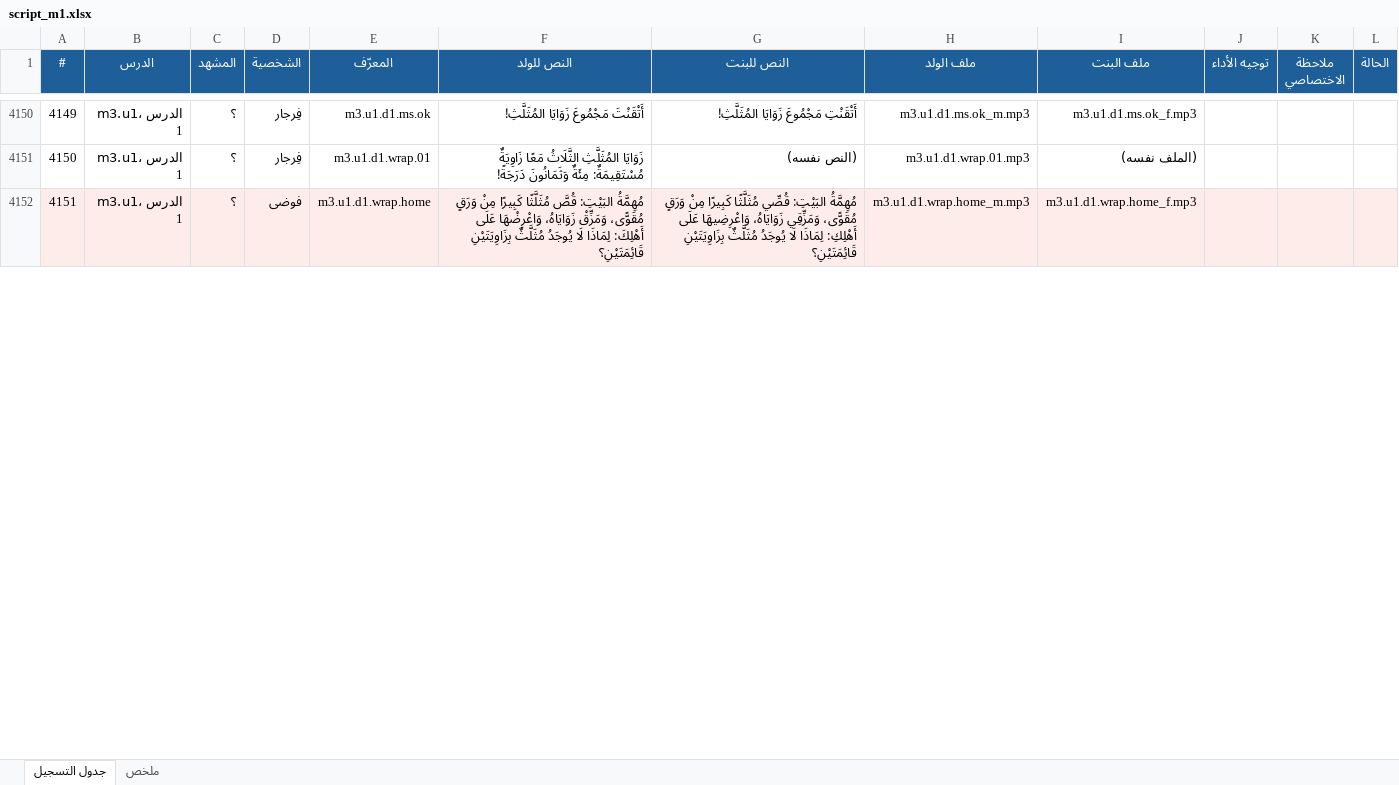
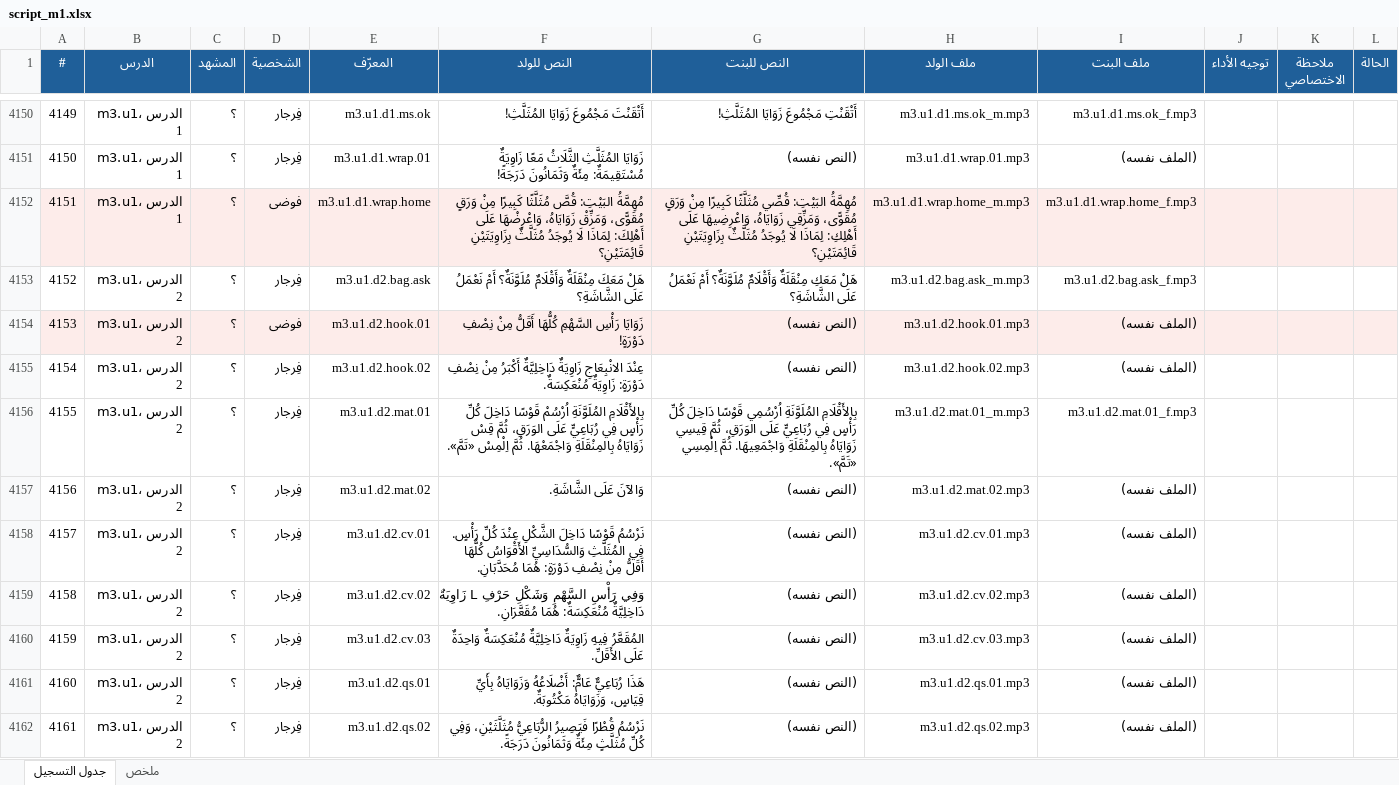
Before and after one commit to waha-math/waha-math, an Excel workbook: dist/script_m1.xlsx, sheet جدول التسجيل, drawn as a sheet; only a part is shown, gaps mark what is left out; values as stored, in another font and other column widths than the file's, no borders; the diff covers the shown part only; the diff names each change by its address in the sheet, - before the commit and + after, or states it on an @@ line.

```diff
--- a/dist/script_m1.xlsx (sheet جدول التسجيل)
+++ b/dist/script_m1.xlsx (sheet جدول التسجيل)
+row 4153: 4152 | m3.u1، الدرس 2 | ؟ | فِرجار | m3.u1.d2.bag.ask | هَلْ مَعَكَ مِنْقَلَةٌ وَأَقْلَامٌ مُلَوَّنَةٌ؟ أَمْ نَعْمَلُ عَلَى الشَّاشَةِ؟ | هَلْ مَعَكِ مِنْقَلَةٌ وَأَقْلَامٌ مُلَوَّنَةٌ؟ أَمْ نَعْمَلُ عَلَى الشَّاشَةِ؟ | m3.u1.d2.bag.ask_m.mp3 | m3.u1.d2.bag.ask_f.mp3
+row 4154: 4153 | m3.u1، الدرس 2 | ؟ | فوضى | m3.u1.d2.hook.01 | زَوَايَا رَأْسِ السَّهْمِ كُلُّهَا أَقَلُّ مِنْ نِصْفِ دَوْرَةٍ! | (النص نفسه) | m3.u1.d2.hook.01.mp3 | (الملف نفسه)
+row 4155: 4154 | m3.u1، الدرس 2 | ؟ | فِرجار | m3.u1.d2.hook.02 | عِنْدَ الانْبِعَاجِ زَاوِيَةٌ دَاخِلِيَّةٌ أَكْبَرُ مِنْ نِصْفِ دَوْرَةٍ: زَاوِيَةٌ مُنْعَكِسَةٌ. | (النص نفسه) | m3.u1.d2.hook.02.mp3 | (الملف نفسه)
+row 4156: 4155 | m3.u1، الدرس 2 | ؟ | فِرجار | m3.u1.d2.mat.01 | بِالأَقْلَامِ المُلَوَّنَةِ اُرْسُمْ قَوْسًا دَاخِلَ كُلِّ رَأْسٍ فِي رُبَاعِيٍّ عَلَى الوَرَقِ، ثُمَّ قِسْ زَوَايَاهُ بِالمِنْقَلَةِ وَاجْمَعْهَا. ثُمَّ اِلْمِسْ «تَمَّ». | بِالأَقْلَامِ المُلَوَّنَةِ اُرْسُمِي قَوْسًا دَاخِلَ كُلِّ رَأْسٍ فِي رُبَاعِيٍّ عَلَى الوَرَقِ، ثُمَّ قِيسِي زَوَايَاهُ بِالمِنْقَلَةِ وَاجْمَعِيهَا. ثُمَّ اِلْمِسِي «تَمَّ». | m3.u1.d2.mat.01_m.mp3 | m3.u1.d2.mat.01_f.mp3
+row 4157: 4156 | m3.u1، الدرس 2 | ؟ | فِرجار | m3.u1.d2.mat.02 | وَالآنَ عَلَى الشَّاشَةِ. | (النص نفسه) | m3.u1.d2.mat.02.mp3 | (الملف نفسه)
+row 4158: 4157 | m3.u1، الدرس 2 | ؟ | فِرجار | m3.u1.d2.cv.01 | نَرْسُمُ قَوْسًا دَاخِلَ الشَّكْلِ عِنْدَ كُلِّ رَأْسٍ. فِي المُثَلَّثِ وَالسُّدَاسِيِّ الأَقْوَاسُ كُلُّهَا أَقَلُّ مِنْ نِصْفِ دَوْرَةٍ: هُمَا مُحَدَّبَانِ. | (النص نفسه) | m3.u1.d2.cv.01.mp3 | (الملف نفسه)
+row 4159: 4158 | m3.u1، الدرس 2 | ؟ | فِرجار | m3.u1.d2.cv.02 | وَفِي رَأْسِ السَّهْمِ وَشَكْلِ حَرْفِ L زَاوِيَةٌ دَاخِلِيَّةٌ مُنْعَكِسَةٌ: هُمَا مُقَعَّرَانِ. | (النص نفسه) | m3.u1.d2.cv.02.mp3 | (الملف نفسه)
+row 4160: 4159 | m3.u1، الدرس 2 | ؟ | فِرجار | m3.u1.d2.cv.03 | المُقَعَّرُ فِيهِ زَاوِيَةٌ دَاخِلِيَّةٌ مُنْعَكِسَةٌ وَاحِدَةٌ عَلَى الأَقَلِّ. | (النص نفسه) | m3.u1.d2.cv.03.mp3 | (الملف نفسه)
+row 4161: 4160 | m3.u1، الدرس 2 | ؟ | فِرجار | m3.u1.d2.qs.01 | هَذَا رُبَاعِيٌّ عَامٌّ: أَضْلَاعُهُ وَزَوَايَاهُ بِأَيِّ قِيَاسٍ، وَزَوَايَاهُ مَكْتُوبَةٌ. | (النص نفسه) | m3.u1.d2.qs.01.mp3 | (الملف نفسه)
+row 4162: 4161 | m3.u1، الدرس 2 | ؟ | فِرجار | m3.u1.d2.qs.02 | نَرْسُمُ قُطْرًا فَيَصِيرُ الرُّبَاعِيُّ مُثَلَّثَيْنِ، وَفِي كُلِّ مُثَلَّثٍ مِئَةٌ وَثَمَانُونَ دَرَجَةً. | (النص نفسه) | m3.u1.d2.qs.02.mp3 | (الملف نفسه)
```
Also changed, not shown: 51 added rows, 2 edited cells and row numbers in column A elsewhere in this sheet, sheet ملخص, 12 other files.
